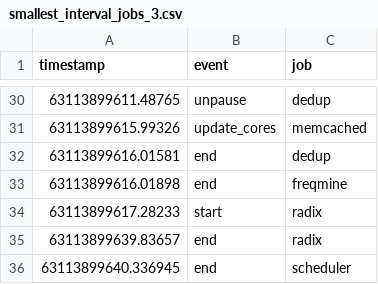
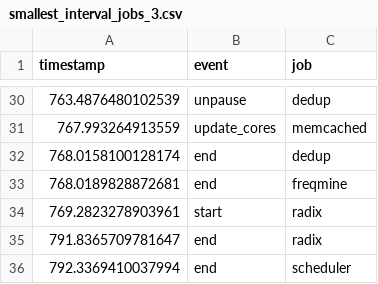
Before and after one commit to besteguney/Cloud_Computing_Architecture, a CSV file: part4/results/latest/q4/smallest_interval/jobs/csv/smallest_interval_jobs_3.csv, drawn as a sheet; only a part is shown, gaps mark what is left out; the diff covers the shown part only.

```diff
--- a/part4/results/latest/q4/smallest_interval/jobs/csv/smallest_interval_jobs_3.csv
+++ b/part4/results/latest/q4/smallest_interval/jobs/csv/smallest_interval_jobs_3.csv
@@ -30,7 +30,7 @@ timestamp,event,job
-63113899611.48765,unpause,dedup
-63113899615.99326,update_cores,memcached
-63113899616.01581,end,dedup
-63113899616.01898,end,freqmine
-63113899617.28233,start,radix
-63113899639.83657,end,radix
-63113899640.336945,end,scheduler
+763.4876480102539,unpause,dedup
+767.993264913559,update_cores,memcached
+768.0158100128174,end,dedup
+768.0189828872681,end,freqmine
+769.2823278903961,start,radix
+791.8365709781647,end,radix
+792.3369410037994,end,scheduler
```
Also changed, not shown: 27 edited cells elsewhere in this file, 19 other files.
